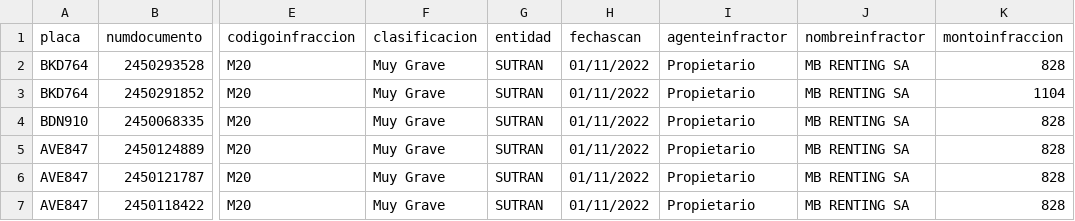
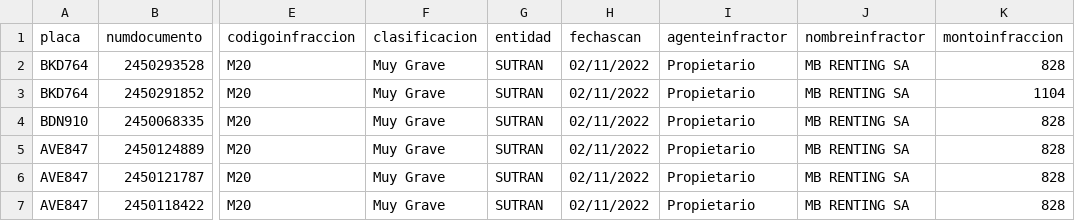
Before and after one commit to ogpa/bot-sutran, a CSV file: papeletas.csv, drawn as a sheet; only a part is shown, gaps mark what is left out; the diff names each change by its address in the sheet, - before the commit and + after, or states it on an @@ line.

```diff
--- a/papeletas.csv
+++ b/papeletas.csv
-H2:H7 (fechascan): 01/11/2022
+H2:H7 (fechascan): 02/11/2022
```
Also changed, not shown: 22 other files.
